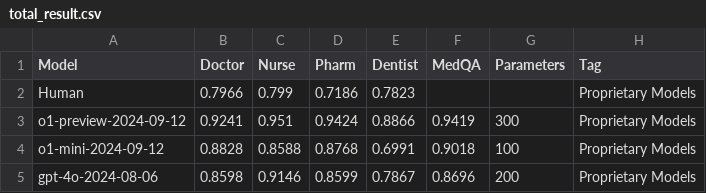
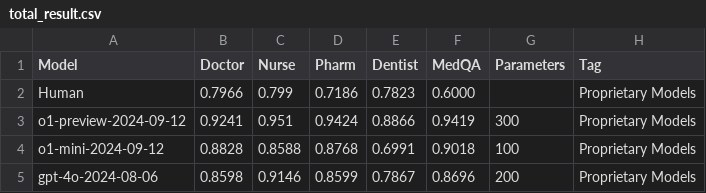
Before and after one commit to Jung-YongHan/sLLM, a CSV file: result_csv/total_result.csv, drawn as a sheet; only a part is shown.

```diff
--- a/result_csv/total_result.csv
+++ b/result_csv/total_result.csv
@@ -1,3 +1,3 @@
 Model,Doctor,Nurse,Pharm,Dentist,MedQA,Parameters,Tag
-Human,0.7966,0.799,0.7186,0.7823,,,Proprietary Models
+Human,0.7966,0.799,0.7186,0.7823,0.6000,,Proprietary Models
 o1-preview-2024-09-12,0.9241,0.951,0.9424,0.8866,0.9419,300,Proprietary Models
```
Also changed, not shown: 7 other files.
